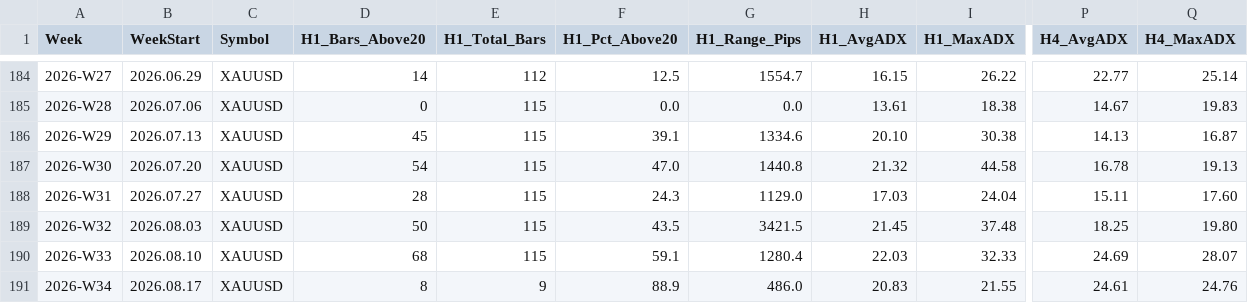
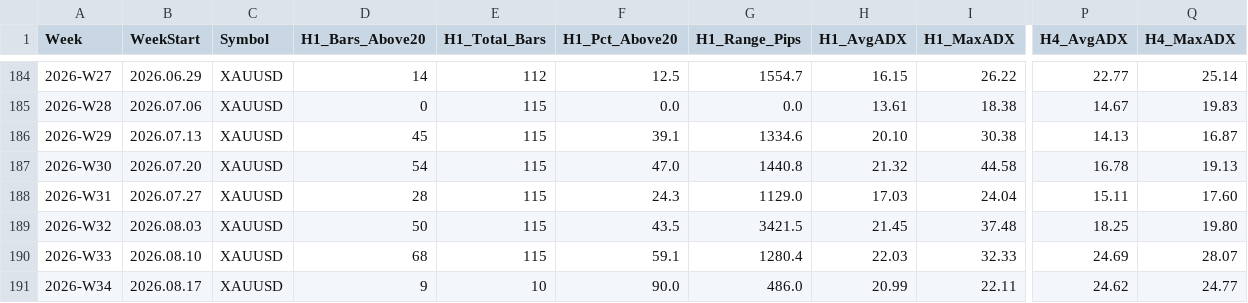
Before and after one commit to arokamiya98-svg/adxscore-heatmap, a CSV file: mt5_data/ADX_Weekly_Above_v4.csv, drawn as a sheet; only a part is shown, gaps mark what is left out; the diff names each change by its address in the sheet, - before the commit and + after, or states it on an @@ line.

Commit message:
data: VPS pool update 2026-08-17 17:00:08

```diff
--- a/mt5_data/ADX_Weekly_Above_v4.csv
+++ b/mt5_data/ADX_Weekly_Above_v4.csv
-D191 (H1_Bars_Above20): 8
+D191 (H1_Bars_Above20): 9
-E191 (H1_Total_Bars): 9
+E191 (H1_Total_Bars): 10
-F191 (H1_Pct_Above20): 88.9
+F191 (H1_Pct_Above20): 90.0
-H191 (H1_AvgADX): 20.83
+H191 (H1_AvgADX): 20.99
-I191 (H1_MaxADX): 21.55
+I191 (H1_MaxADX): 22.11
-P191 (H4_AvgADX): 24.61
+P191 (H4_AvgADX): 24.62
-Q191 (H4_MaxADX): 24.76
+Q191 (H4_MaxADX): 24.77
```
Also changed, not shown: mt5_data/H4PhaseAuto_weekly.csv, mt5_data/daily/daily_aggregate.csv, 2 other files.
